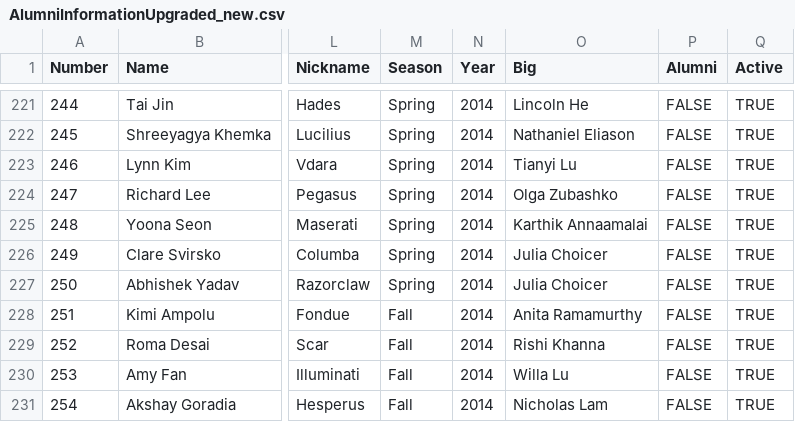
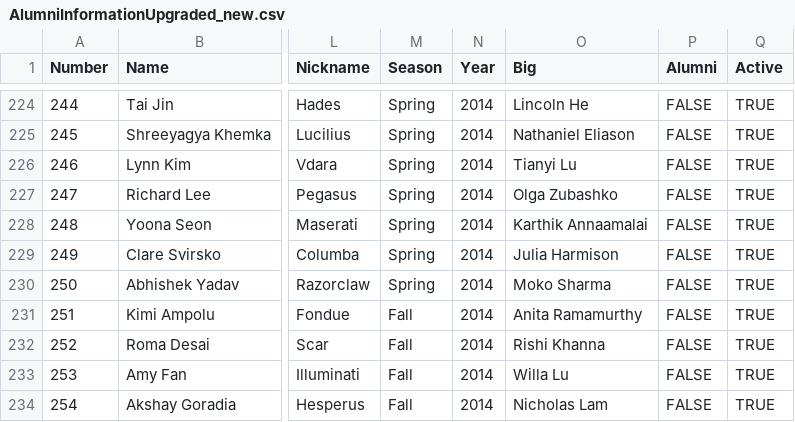
Before and after one commit to MukundRaghavSharma/AlumniPortal, a CSV file: Alumni/static/AlumniInformationUpgraded_new.csv, drawn as a sheet; only a part is shown, gaps mark what is left out; addresses are those after the commit; the diff covers the shown part only; the diff names each change by its address in the sheet, - before the commit and + after, or states it on an @@ line.

```diff
--- a/Alumni/static/AlumniInformationUpgraded_new.csv
+++ b/Alumni/static/AlumniInformationUpgraded_new.csv
-O229 (Big): Julia Choicer
+O229 (Big): Julia Harmison
-O230 (Big): Julia Choicer
+O230 (Big): Moko Sharma
```
Also changed, not shown: 3 added rows and 5 edited cells elsewhere in this file, 4 other files.
